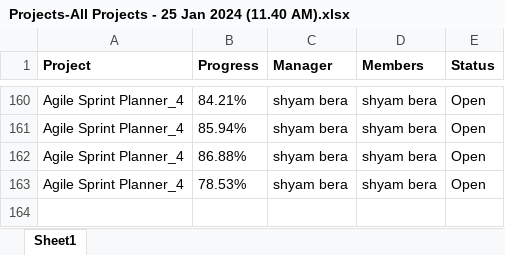
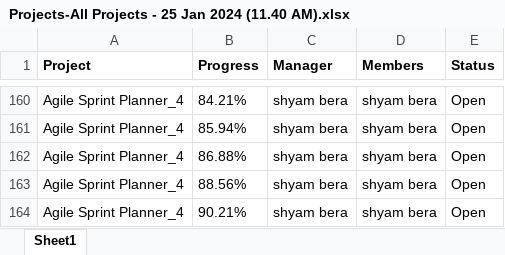
Before and after one commit to shyambera/Sxis, an Excel workbook: Projects-All Projects - 25 Jan 2024 (11.40 AM).xlsx, sheet Sheet1, drawn as a sheet; only a part is shown, gaps mark what is left out; values as stored, in another font and other column widths than the file's, no borders; the diff names each change by its address in the sheet, - before the commit and + after, or states it on an @@ line.

Commit message:
Task 163
Project with security In Values U3_R7

```diff
--- a/Projects-All Projects - 25 Jan 2024 (11.40 AM).xlsx (sheet Sheet1)
+++ b/Projects-All Projects - 25 Jan 2024 (11.40 AM).xlsx (sheet Sheet1)
-B163 (Progress): 78.53%
+B163 (Progress): 88.56%
+row 164: Agile Sprint Planner_4 | 90.21% | shyam bera | shyam bera | Open
```
